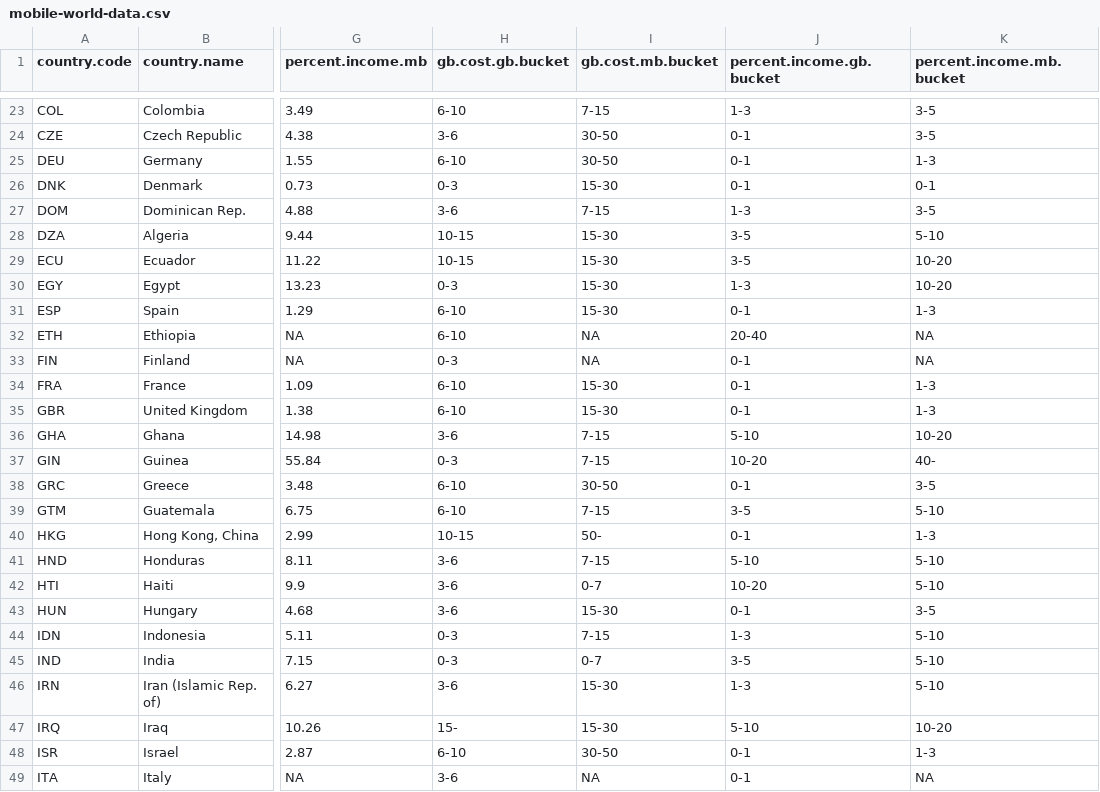
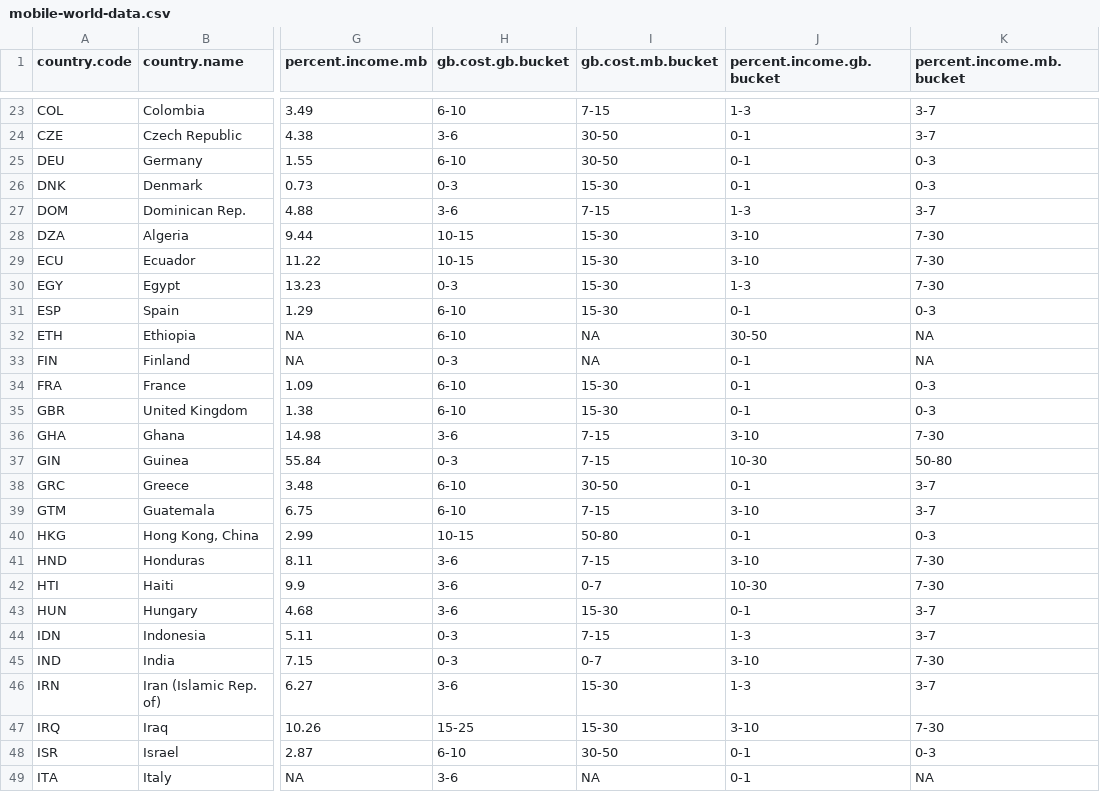
Before and after one commit to kraib/udacity-dand-viz, a CSV file: data/mobile-world-data.csv, drawn as a sheet; only a part is shown, gaps mark what is left out; the diff covers the shown part only; the diff names each change by its address in the sheet, - before the commit and + after, or states it on an @@ line.

```diff
--- a/data/mobile-world-data.csv
+++ b/data/mobile-world-data.csv
-K23:K24 (percent.income.mb.bucket): 3-5
+K23:K24 (percent.income.mb.bucket): 3-7
-K25 (percent.income.mb.bucket): 1-3
+K25 (percent.income.mb.bucket): 0-3
-K26 (percent.income.mb.bucket): 0-1
+K26 (percent.income.mb.bucket): 0-3
-K27 (percent.income.mb.bucket): 3-5
+K27 (percent.income.mb.bucket): 3-7
-J28:J29 (percent.income.gb.bucket): 3-5
+J28:J29 (percent.income.gb.bucket): 3-10
-K28 (percent.income.mb.bucket): 5-10
+K28 (percent.income.mb.bucket): 7-30
-K29:K30 (percent.income.mb.bucket): 10-20
+K29:K30 (percent.income.mb.bucket): 7-30
-K31 (percent.income.mb.bucket): 1-3
+K31 (percent.income.mb.bucket): 0-3
-J32 (percent.income.gb.bucket): 20-40
+J32 (percent.income.gb.bucket): 30-50
-K34:K35 (percent.income.mb.bucket): 1-3
+K34:K35 (percent.income.mb.bucket): 0-3
-J36 (percent.income.gb.bucket): 5-10
+J36 (percent.income.gb.bucket): 3-10
-K36 (percent.income.mb.bucket): 10-20
+K36 (percent.income.mb.bucket): 7-30
-J37 (percent.income.gb.bucket): 10-20
+J37 (percent.income.gb.bucket): 10-30
-K37 (percent.income.mb.bucket): 40-
+K37 (percent.income.mb.bucket): 50-80
-K38 (percent.income.mb.bucket): 3-5
+K38 (percent.income.mb.bucket): 3-7
-J39 (percent.income.gb.bucket): 3-5
+J39 (percent.income.gb.bucket): 3-10
-K39 (percent.income.mb.bucket): 5-10
+K39 (percent.income.mb.bucket): 3-7
-I40 (gb.cost.mb.bucket): 50-
+I40 (gb.cost.mb.bucket): 50-80
-K40 (percent.income.mb.bucket): 1-3
+K40 (percent.income.mb.bucket): 0-3
-J41 (percent.income.gb.bucket): 5-10
+J41 (percent.income.gb.bucket): 3-10
-K41:K42 (percent.income.mb.bucket): 5-10
+K41:K42 (percent.income.mb.bucket): 7-30
-J42 (percent.income.gb.bucket): 10-20
+J42 (percent.income.gb.bucket): 10-30
-K43 (percent.income.mb.bucket): 3-5
+K43 (percent.income.mb.bucket): 3-7
-K44 (percent.income.mb.bucket): 5-10
+K44 (percent.income.mb.bucket): 3-7
-J45 (percent.income.gb.bucket): 3-5
+J45 (percent.income.gb.bucket): 3-10
-K45 (percent.income.mb.bucket): 5-10
+K45 (percent.income.mb.bucket): 7-30
-K46 (percent.income.mb.bucket): 5-10
+K46 (percent.income.mb.bucket): 3-7
-H47 (gb.cost.gb.bucket): 15-
+H47 (gb.cost.gb.bucket): 15-25
-J47 (percent.income.gb.bucket): 5-10
+J47 (percent.income.gb.bucket): 3-10
-K47 (percent.income.mb.bucket): 10-20
+K47 (percent.income.mb.bucket): 7-30
-K48 (percent.income.mb.bucket): 1-3
+K48 (percent.income.mb.bucket): 0-3
```
Also changed, not shown: 144 edited cells elsewhere in this file, 3 other files.
